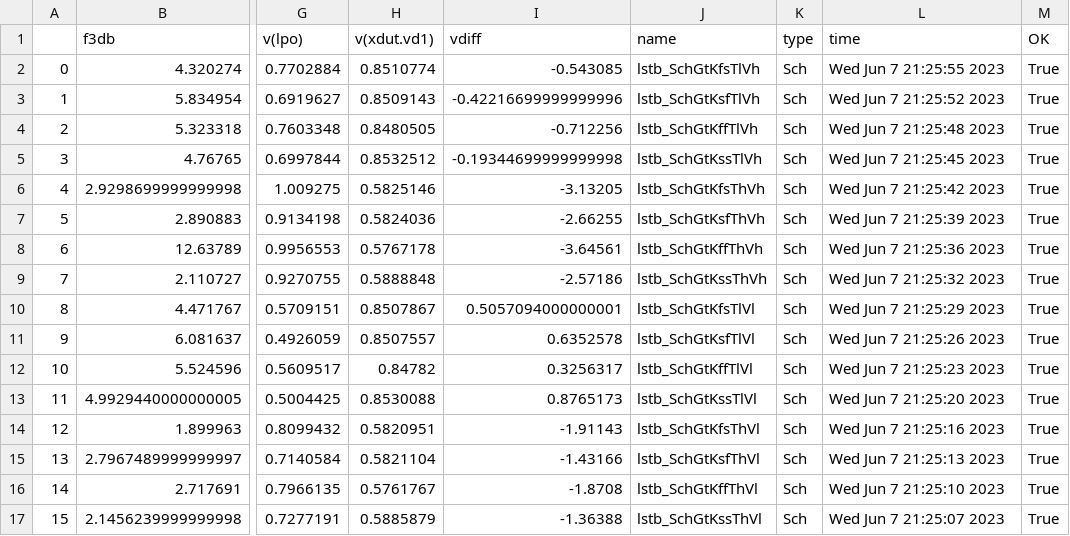
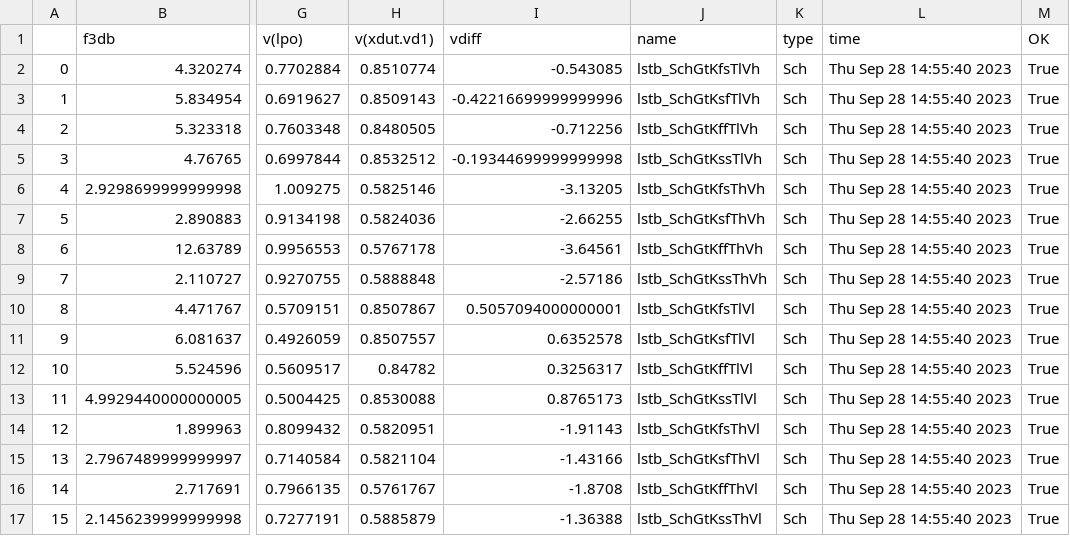
Before and after one commit to wulffern/rply_bias_sky130nm, a CSV file: sim/RPLY_BIAS/results/lstb_Sch_etc.csv, drawn as a sheet; only a part is shown, gaps mark what is left out; the diff names each change by its address in the sheet, - before the commit and + after, or states it on an @@ line.

```diff
--- a/sim/RPLY_BIAS/results/lstb_Sch_etc.csv
+++ b/sim/RPLY_BIAS/results/lstb_Sch_etc.csv
-L2 (time): Wed Jun 7 21:25:55 2023
+L2 (time): Thu Sep 28 14:55:40 2023
-L3 (time): Wed Jun 7 21:25:52 2023
+L3 (time): Thu Sep 28 14:55:40 2023
-L4 (time): Wed Jun 7 21:25:48 2023
+L4 (time): Thu Sep 28 14:55:40 2023
-L5 (time): Wed Jun 7 21:25:45 2023
+L5 (time): Thu Sep 28 14:55:40 2023
-L6 (time): Wed Jun 7 21:25:42 2023
+L6 (time): Thu Sep 28 14:55:40 2023
-L7 (time): Wed Jun 7 21:25:39 2023
+L7 (time): Thu Sep 28 14:55:40 2023
-L8 (time): Wed Jun 7 21:25:36 2023
+L8 (time): Thu Sep 28 14:55:40 2023
-L9 (time): Wed Jun 7 21:25:32 2023
+L9 (time): Thu Sep 28 14:55:40 2023
-L10 (time): Wed Jun 7 21:25:29 2023
+L10 (time): Thu Sep 28 14:55:40 2023
-L11 (time): Wed Jun 7 21:25:26 2023
+L11 (time): Thu Sep 28 14:55:40 2023
-L12 (time): Wed Jun 7 21:25:23 2023
+L12 (time): Thu Sep 28 14:55:40 2023
-L13 (time): Wed Jun 7 21:25:20 2023
+L13 (time): Thu Sep 28 14:55:40 2023
-L14 (time): Wed Jun 7 21:25:16 2023
+L14 (time): Thu Sep 28 14:55:40 2023
-L15 (time): Wed Jun 7 21:25:13 2023
+L15 (time): Thu Sep 28 14:55:40 2023
-L16 (time): Wed Jun 7 21:25:10 2023
+L16 (time): Thu Sep 28 14:55:40 2023
-L17 (time): Wed Jun 7 21:25:07 2023
+L17 (time): Thu Sep 28 14:55:40 2023
```
Also changed, not shown: sim/RPLY_BIAS/results/lstb_Sch_mc.csv, sim/RPLY_BIAS/results/lstb_Sch_typical.csv, 23 other files.
